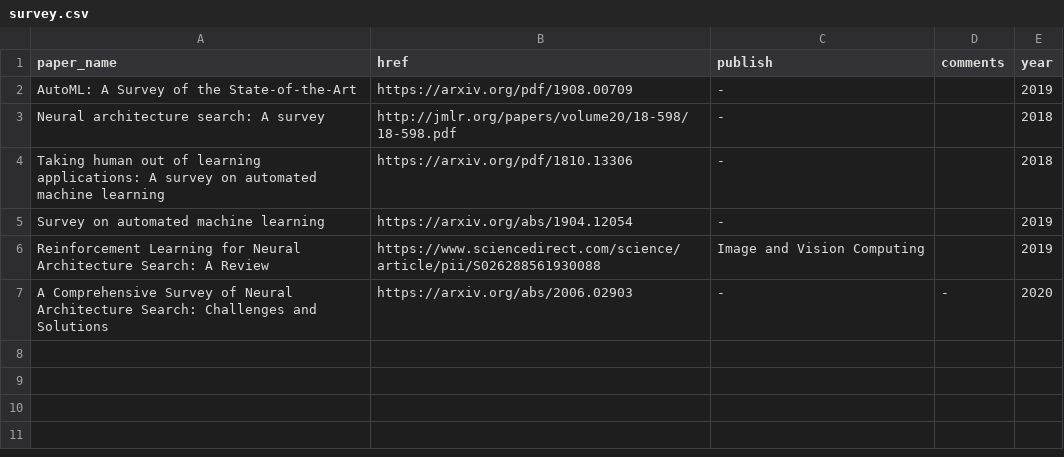
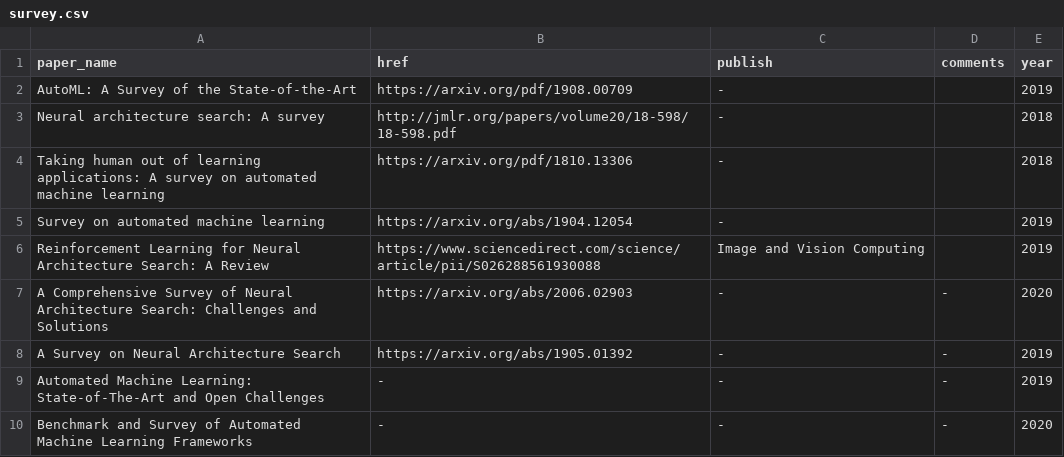
Before and after one commit to marsggbo/automl_a_survey_of_state_of_the_art, a CSV file: paper_infos/survey.csv, drawn as a sheet; the diff names each change by its address in the sheet, - before the commit and + after, or states it on an @@ line.

Commit message:
Update survey.csv

```diff
--- a/paper_infos/survey.csv
+++ b/paper_infos/survey.csv
+row 8: A Survey on Neural Architecture Search | https://arxiv.org/abs/1905.01392 | - | - | 2019
+row 9: Automated Machine Learning: State-of-The-Art and Open Challenges | - | - | - | 2019
+row 10: Benchmark and Survey of Automated Machine Learning Frameworks | - | - | - | 2020
```
